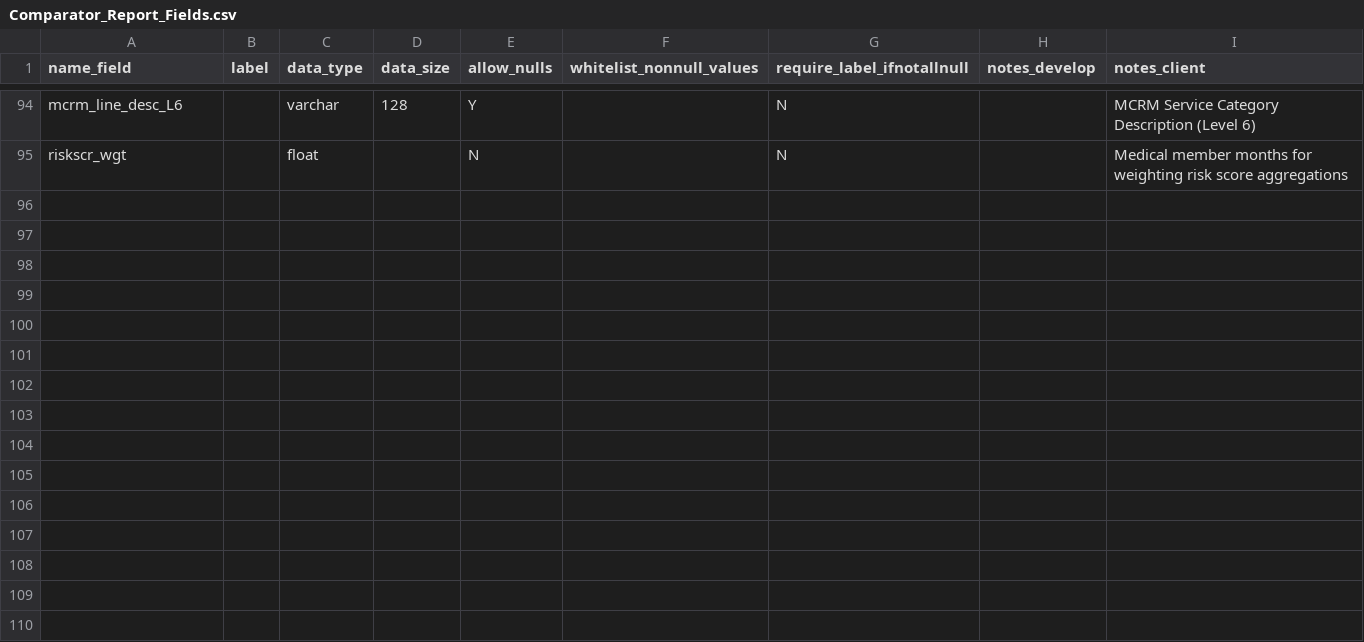
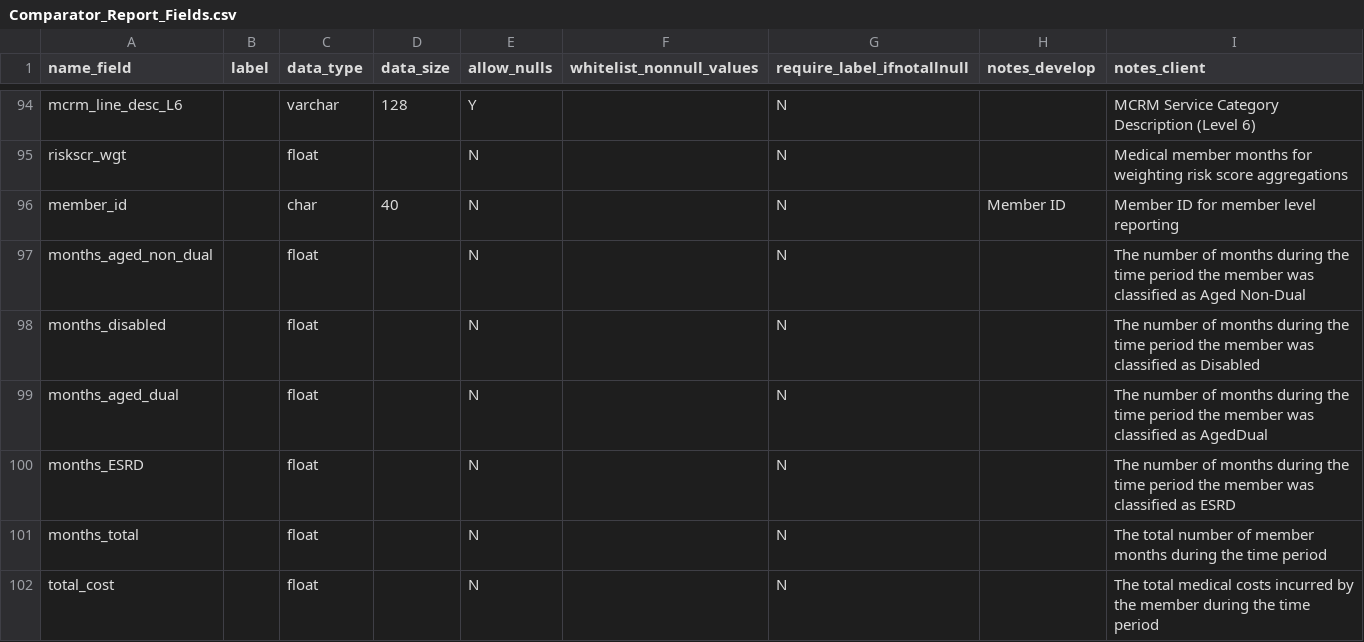
Before and after one commit to Milliman-PRM/comparator-report-legacy, a CSV file: Post005_Datamarts/Comparator_Report/Comparator_Report_Fields.csv, drawn as a sheet; only a part is shown, gaps mark what is left out; the diff names each change by its address in the sheet, - before the commit and + after, or states it on an @@ line.

Commit message:
Add table to datamart
Do this so it will be exported with the comparator report

```diff
--- a/Post005_Datamarts/Comparator_Report/Comparator_Report_Fields.csv
+++ b/Post005_Datamarts/Comparator_Report/Comparator_Report_Fields.csv
+row 96: member_id |  | char | 40 | N |  | N | Member ID | Member ID for member level reporting
+row 97: months_aged_non_dual |  | float |  | N |  | N |  | The number of months during the time period the member was classified as Aged Non-Dual
+row 98: months_disabled |  | float |  | N |  | N |  | The number of months during the time period the member was classified as Disabled
+row 99: months_aged_dual |  | float |  | N |  | N |  | The number of months during the time period the member was classified as AgedDual
+row 100: months_ESRD |  | float |  | N |  | N |  | The number of months during the time period the member was classified as ESRD
+row 101: months_total |  | float |  | N |  | N |  | The total number of member months during the time period
+row 102: total_cost |  | float |  | N |  | N |  | The total medical costs incurred by the member during the time period
```
Also changed, not shown: Post005_Datamarts/Comparator_Report/Comparator_Report_Tables.csv.
